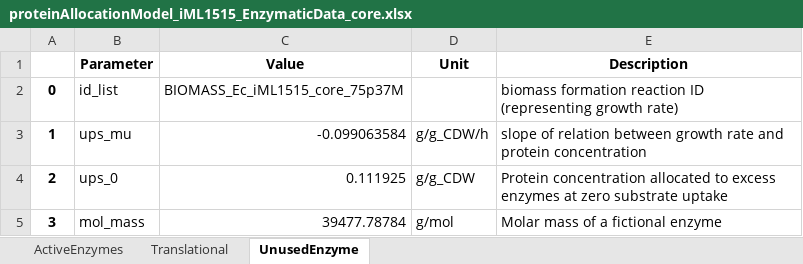
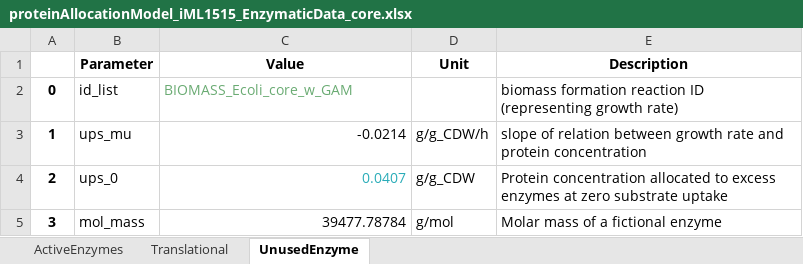
Before and after one commit to iAMB-RWTH-Aachen/PAMparametrizer, an Excel workbook: Data/proteinAllocationModel_iML1515_EnzymaticData_core.xlsx, sheet UnusedEnzyme, drawn as a sheet; values as stored, in another font and other column widths than the file's, no borders; the diff names each change by its address in the sheet, - before the commit and + after, or states it on an @@ line.

```diff
--- a/Data/proteinAllocationModel_iML1515_EnzymaticData_core.xlsx (sheet UnusedEnzyme)
+++ b/Data/proteinAllocationModel_iML1515_EnzymaticData_core.xlsx (sheet UnusedEnzyme)
-C2 (Value): BIOMASS_Ec_iML1515_core_75p37M
+C2 (Value): BIOMASS_Ecoli_core_w_GAM
-C2 text colour: black
+C2 text colour: #6AAB73
-C3 (Value): -0.099063584
+C3 (Value): -0.0214
-C4 (Value): 0.111925
+C4 (Value): 0.0407
-C4 text colour: black
+C4 text colour: #2AACB8
```
Also changed, not shown: sheet Translational, Results/1_preprocessing/proteinAllocationModel_yeast9_EnzymaticData_240903_multi.xlsx, Results/2_parametrization/diagnostics/pam_parametrizer_diagnostics_1.xlsx, 33 other files.
